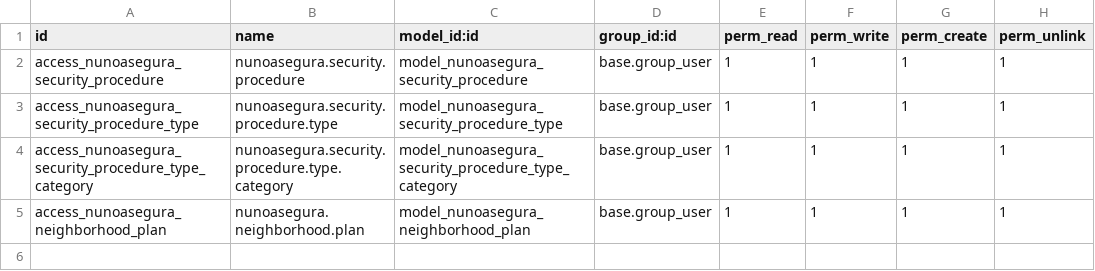
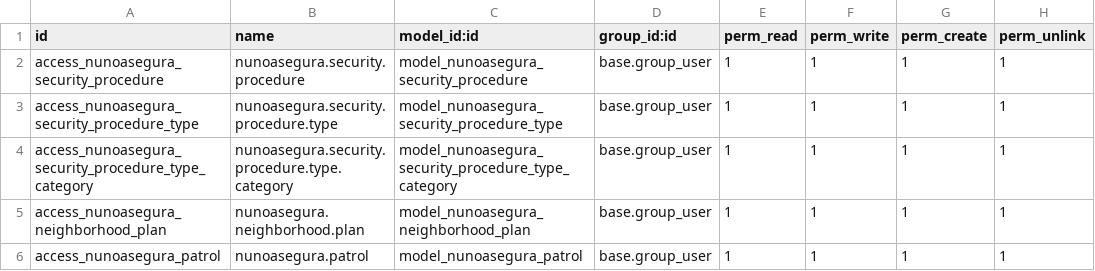
Before and after one commit to MuniNunoa/odoo-nunoa, a CSV file: local-addons/nunoasegura/security/ir.model.access.csv, drawn as a sheet; the diff names each change by its address in the sheet, - before the commit and + after, or states it on an @@ line.

Commit message:
feat(nunoasegura): add access for neighborhood plan and patrol

```diff
--- a/local-addons/nunoasegura/security/ir.model.access.csv
+++ b/local-addons/nunoasegura/security/ir.model.access.csv
+row 6: access_nunoasegura_patrol | nunoasegura.patrol | model_nunoasegura_patrol | base.group_user | 1 | 1 | 1 | 1
```
